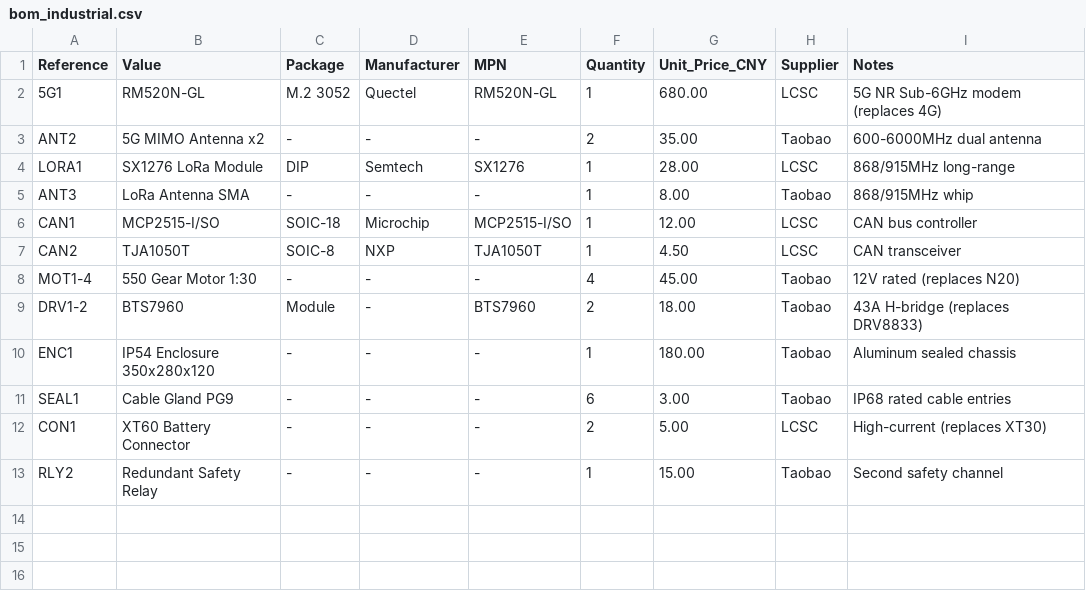
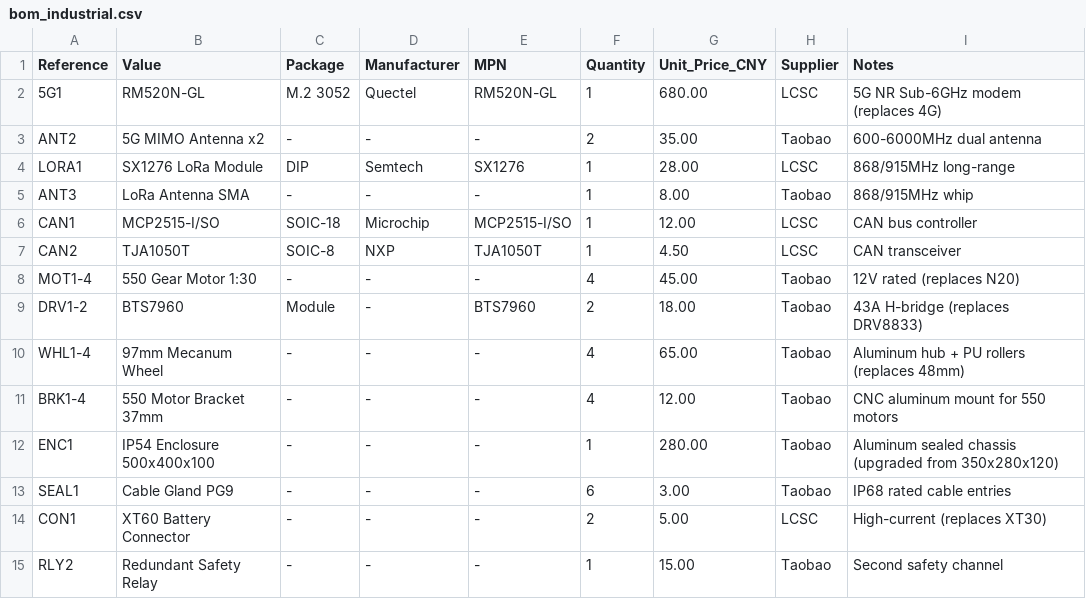
Before and after one commit to telleroutlook/3we-robot-platform, a CSV file: hardware/bom/bom_industrial.csv, drawn as a sheet.

Commit message:
feat(hardware): enlarge Industrial SKU to 500x400mm chassis with 97mm wheels
- Add Kconfig chassis geometry menu (wheel radius, track width, wheelbase)
  with x10 integer trick for float precision
- Parameterize URDF with xacro:arg (defaults preserve Basic/Standard/Pro)
- Add OpaqueFunction SKU selection in robot.launch.py and gazebo.launch.py
- Create nav2_params_industrial.yaml (robot_radius=0.32, higher velocities)
- Update BOM: 97mm Mecanum wheels, 550 motor brackets, 500x400x100 enclosure
- Update hardware/structure docs with Industrial dimensions and load specs
- Add industrial/ DXF placeholder with expected drawing list
- Parameterize test_urdf.py for standard + industrial assertions
- Add TestNav2ParamsIndustrial test class

Firmware host tests (188), Python SDK (118), web_control vitest (41),
Playwright E2E (53), cross-layer validation — all passing.

```diff
--- a/hardware/bom/bom_industrial.csv
+++ b/hardware/bom/bom_industrial.csv
@@ -9,3 +9,5 @@ MOT1-4,550 Gear Motor 1:30,-,-,-,4,45.00,Taobao,12V rated (replaces N20)
 DRV1-2,BTS7960,Module,-,BTS7960,2,18.00,Taobao,43A H-bridge (replaces DRV8833)
-ENC1,IP54 Enclosure 350x280x120,-,-,-,1,180.00,Taobao,Aluminum sealed chassis
+WHL1-4,97mm Mecanum Wheel,-,-,-,4,65.00,Taobao,Aluminum hub + PU rollers (replaces 48mm)
+BRK1-4,550 Motor Bracket 37mm,-,-,-,4,12.00,Taobao,CNC aluminum mount for 550 motors
+ENC1,IP54 Enclosure 500x400x100,-,-,-,1,280.00,Taobao,Aluminum sealed chassis (upgraded from 350x280x120)
 SEAL1,Cable Gland PG9,-,-,-,6,3.00,Taobao,IP68 rated cable entries
```
Also changed, not shown: 12 other files.
